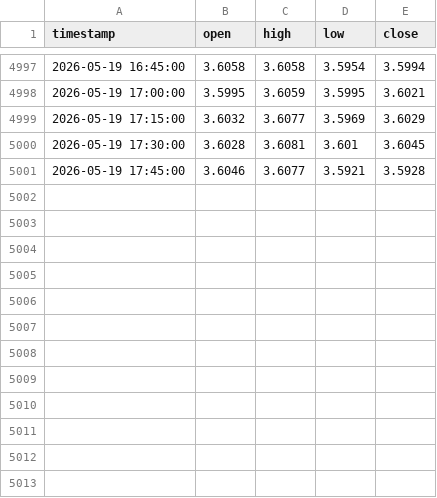
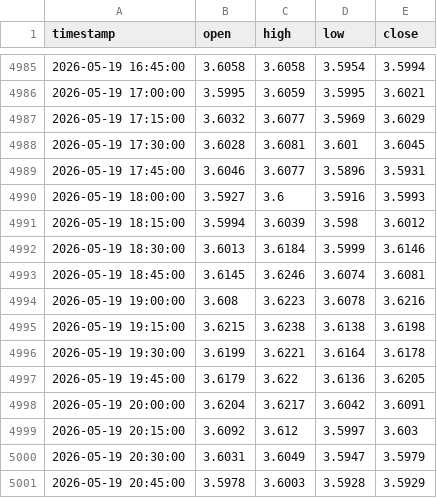
Before and after one commit to evan7646-cloud/Download_Gate_Gasoline_price, a CSV file: pepperstone_gasoline_15m.csv, drawn as a sheet; only a part is shown, gaps mark what is left out; the diff covers the shown part only.

```diff
--- a/pepperstone_gasoline_15m.csv
+++ b/pepperstone_gasoline_15m.csv
@@ -5000,2 +4988,14 @@ timestamp,open,high,low,close
 2026-05-19 17:30:00,3.6028,3.6081,3.601,3.6045
-2026-05-19 17:45:00,3.6046,3.6077,3.5921,3.5928
+2026-05-19 17:45:00,3.6046,3.6077,3.5896,3.5931
+2026-05-19 18:00:00,3.5927,3.6,3.5916,3.5993
+2026-05-19 18:15:00,3.5994,3.6039,3.598,3.6012
+2026-05-19 18:30:00,3.6013,3.6184,3.5999,3.6146
+2026-05-19 18:45:00,3.6145,3.6246,3.6074,3.6081
+2026-05-19 19:00:00,3.608,3.6223,3.6078,3.6216
+2026-05-19 19:15:00,3.6215,3.6238,3.6138,3.6198
+2026-05-19 19:30:00,3.6199,3.6221,3.6164,3.6178
+2026-05-19 19:45:00,3.6179,3.622,3.6136,3.6205
+2026-05-19 20:00:00,3.6204,3.6217,3.6042,3.6091
+2026-05-19 20:15:00,3.6092,3.612,3.5997,3.603
+2026-05-19 20:30:00,3.6031,3.6049,3.5947,3.5979
+2026-05-19 20:45:00,3.5978,3.6003,3.5928,3.5929
```
Also changed, not shown: 12 removed rows elsewhere in this file, gate_tradfi_gas_15m.csv, gate_tradfi_gas_15m_final.csv, 9 other files.
